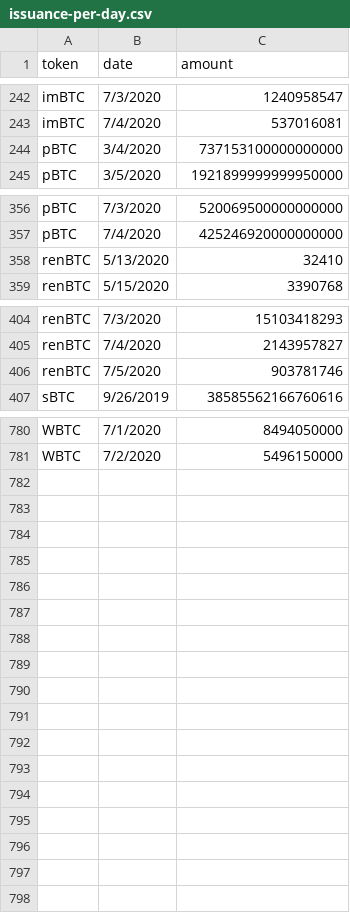
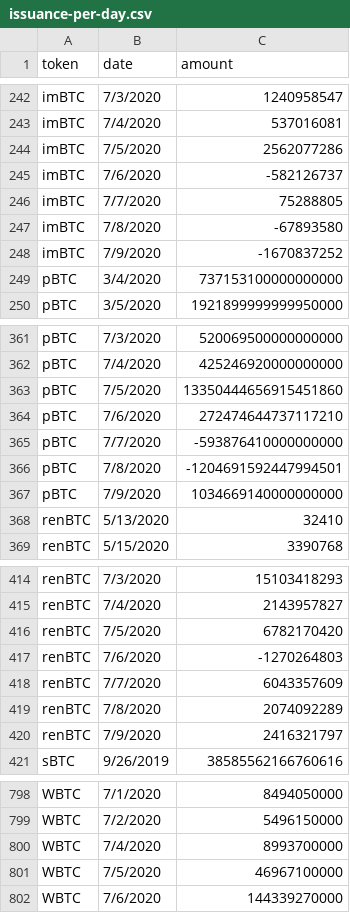
Before and after one commit to lastmjs/btc-on-ethereum, a CSV file: issuance-per-day.csv, drawn as a sheet; only a part is shown, gaps mark what is left out; the diff covers the shown part only.

```diff
--- a/issuance-per-day.csv
+++ b/issuance-per-day.csv
@@ -243,2 +243,7 @@ imBTC,7/3/2020,1240958547
 imBTC,7/4/2020,537016081
+imBTC,7/5/2020,2562077286
+imBTC,7/6/2020,-582126737
+imBTC,7/7/2020,75288805
+imBTC,7/8/2020,-67893580
+imBTC,7/9/2020,-1670837252
 pBTC,3/4/2020,737153100000000000
@@ -357,2 +362,7 @@ pBTC,7/3/2020,520069500000000000
 pBTC,7/4/2020,425246920000000000
+pBTC,7/5/2020,13350444656915451860
+pBTC,7/6/2020,272474644737117210
+pBTC,7/7/2020,-593876410000000000
+pBTC,7/8/2020,-1204691592447994501
+pBTC,7/9/2020,1034669140000000000
 renBTC,5/13/2020,32410
@@ -405,3 +415,7 @@ renBTC,7/3/2020,15103418293
 renBTC,7/4/2020,2143957827
-renBTC,7/5/2020,903781746
+renBTC,7/5/2020,6782170420
+renBTC,7/6/2020,-1270264803
+renBTC,7/7/2020,6043357609
+renBTC,7/8/2020,2074092289
+renBTC,7/9/2020,2416321797
 sBTC,9/26/2019,38585562166760616
@@ -781 +799,4 @@ WBTC,7/1/2020,8494050000
 WBTC,7/2/2020,5496150000
+WBTC,7/4/2020,8993700000
+WBTC,7/5/2020,46967100000
+WBTC,7/6/2020,144339270000
```
Also changed, not shown: 4 added rows and 1 edited cell elsewhere in this file, 6 other files.
